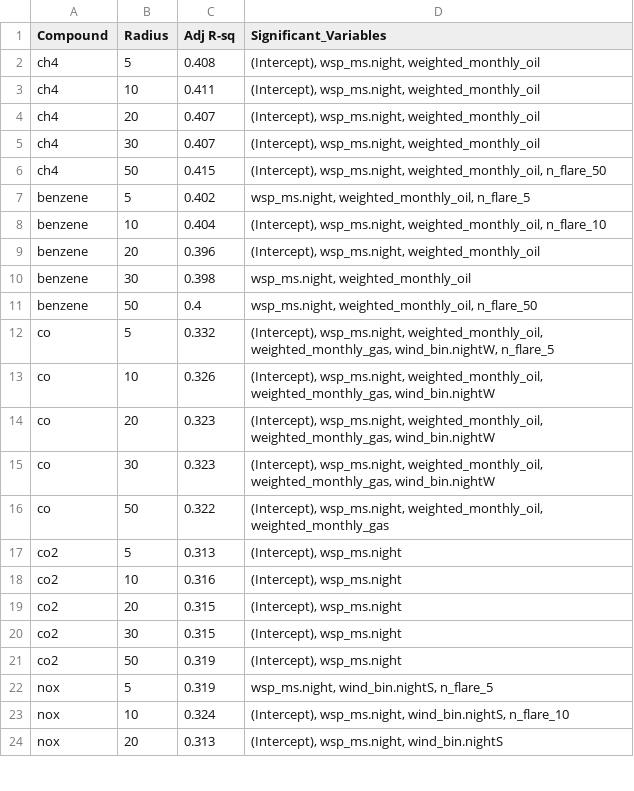
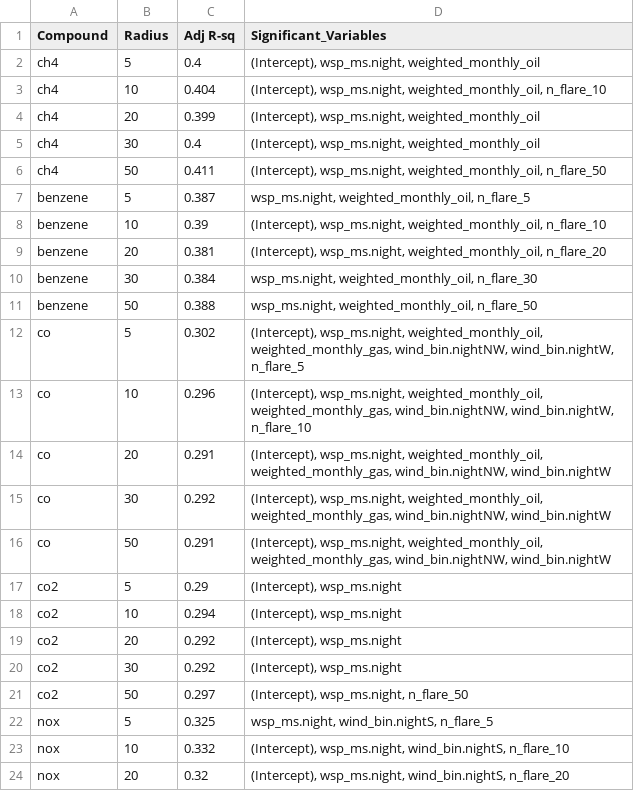
Before and after one commit to JerryYuxuanWu/STA496-UOGD, a CSV file: Model/radioactivity/full_regression_results_with_methane_eq_fullwindbins.csv, drawn as a sheet; only a part is shown; the diff covers the shown part only.

```diff
--- a/Model/radioactivity/full_regression_results_with_methane_eq_fullwindbins.csv
+++ b/Model/radioactivity/full_regression_results_with_methane_eq_fullwindbins.csv
@@ -1,24 +1,24 @@
 "Compound","Radius","Adj R-sq","Significant_Variables"
-"ch4",5,0.408,"(Intercept), wsp_ms.night, weighted_monthly_oil"
-"ch4",10,0.411,"(Intercept), wsp_ms.night, weighted_monthly_oil"
-"ch4",20,0.407,"(Intercept), wsp_ms.night, weighted_monthly_oil"
-"ch4",30,0.407,"(Intercept), wsp_ms.night, weighted_monthly_oil"
-"ch4",50,0.415,"(Intercept), wsp_ms.night, weighted_monthly_oil, n_flare_50"
-"benzene",5,0.402,"wsp_ms.night, weighted_monthly_oil, n_flare_5"
-"benzene",10,0.404,"(Intercept), wsp_ms.night, weighted_monthly_oil, n_flare_10"
-"benzene",20,0.396,"(Intercept), wsp_ms.night, weighted_monthly_oil"
-"benzene",30,0.398,"wsp_ms.night, weighted_monthly_oil"
-"benzene",50,0.4,"wsp_ms.night, weighted_monthly_oil, n_flare_50"
-"co",5,0.332,"(Intercept), wsp_ms.night, weighted_monthly_oil, weighted_monthly_gas, wind_bin.nightW, n_flare_5"
-"co",10,0.326,"(Intercept), wsp_ms.night, weighted_monthly_oil, weighted_monthly_gas, wind_bin.nightW"
-"co",20,0.323,"(Intercept), wsp_ms.night, weighted_monthly_oil, weighted_monthly_gas, wind_bin.nightW"
-"co",30,0.323,"(Intercept), wsp_ms.night, weighted_monthly_oil, weighted_monthly_gas, wind_bin.nightW"
-"co",50,0.322,"(Intercept), wsp_ms.night, weighted_monthly_oil, weighted_monthly_gas"
-"co2",5,0.313,"(Intercept), wsp_ms.night"
-"co2",10,0.316,"(Intercept), wsp_ms.night"
-"co2",20,0.315,"(Intercept), wsp_ms.night"
-"co2",30,0.315,"(Intercept), wsp_ms.night"
-"co2",50,0.319,"(Intercept), wsp_ms.night"
-"nox",5,0.319,"wsp_ms.night, wind_bin.nightS, n_flare_5"
-"nox",10,0.324,"(Intercept), wsp_ms.night, wind_bin.nightS, n_flare_10"
-"nox",20,0.313,"(Intercept), wsp_ms.night, wind_bin.nightS"
+"ch4",5,0.4,"(Intercept), wsp_ms.night, weighted_monthly_oil"
+"ch4",10,0.404,"(Intercept), wsp_ms.night, weighted_monthly_oil, n_flare_10"
+"ch4",20,0.399,"(Intercept), wsp_ms.night, weighted_monthly_oil"
+"ch4",30,0.4,"(Intercept), wsp_ms.night, weighted_monthly_oil"
+"ch4",50,0.411,"(Intercept), wsp_ms.night, weighted_monthly_oil, n_flare_50"
+"benzene",5,0.387,"wsp_ms.night, weighted_monthly_oil, n_flare_5"
+"benzene",10,0.39,"(Intercept), wsp_ms.night, weighted_monthly_oil, n_flare_10"
+"benzene",20,0.381,"(Intercept), wsp_ms.night, weighted_monthly_oil, n_flare_20"
+"benzene",30,0.384,"wsp_ms.night, weighted_monthly_oil, n_flare_30"
+"benzene",50,0.388,"wsp_ms.night, weighted_monthly_oil, n_flare_50"
+"co",5,0.302,"(Intercept), wsp_ms.night, weighted_monthly_oil, weighted_monthly_gas, wind_bin.nightNW, wind_bin.nightW, n_flare_5"
+"co",10,0.296,"(Intercept), wsp_ms.night, weighted_monthly_oil, weighted_monthly_gas, wind_bin.nightNW, wind_bin.nightW, n_flare_10"
+"co",20,0.291,"(Intercept), wsp_ms.night, weighted_monthly_oil, weighted_monthly_gas, wind_bin.nightNW, wind_bin.nightW"
+"co",30,0.292,"(Intercept), wsp_ms.night, weighted_monthly_oil, weighted_monthly_gas, wind_bin.nightNW, wind_bin.nightW"
+"co",50,0.291,"(Intercept), wsp_ms.night, weighted_monthly_oil, weighted_monthly_gas, wind_bin.nightNW, wind_bin.nightW"
+"co2",5,0.29,"(Intercept), wsp_ms.night"
+"co2",10,0.294,"(Intercept), wsp_ms.night"
+"co2",20,0.292,"(Intercept), wsp_ms.night"
+"co2",30,0.292,"(Intercept), wsp_ms.night"
+"co2",50,0.297,"(Intercept), wsp_ms.night, n_flare_50"
+"nox",5,0.325,"wsp_ms.night, wind_bin.nightS, n_flare_5"
+"nox",10,0.332,"(Intercept), wsp_ms.night, wind_bin.nightS, n_flare_10"
+"nox",20,0.32,"(Intercept), wsp_ms.night, wind_bin.nightS, n_flare_20"
```
Also changed, not shown: 79 edited cells elsewhere in this file, Model/radioactivity/full_regression_results_with_methane_eq_3windbins.csv, Model/radioactivity/regression_results_with_flaring_counts_3windbins.csv, 4 other files.
